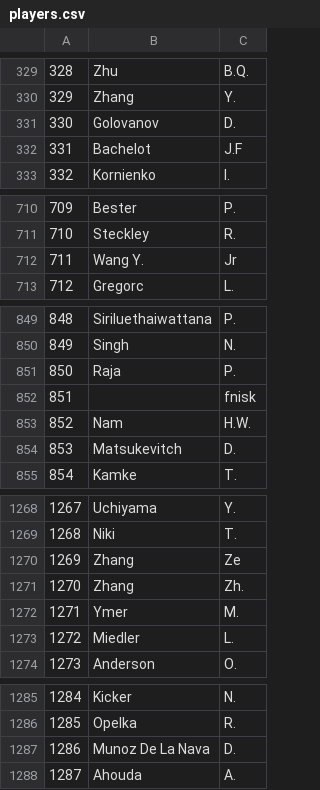
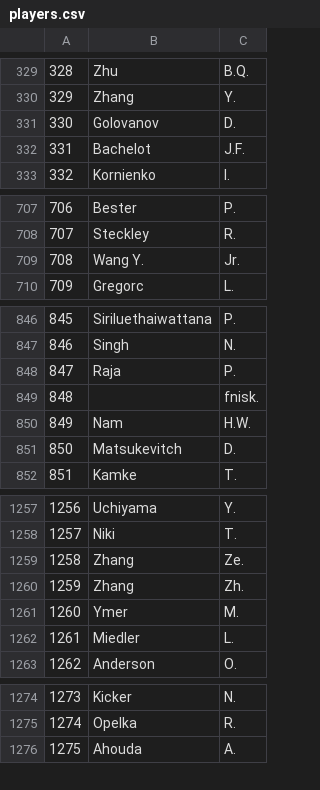
Before and after one commit to chrismelville29/cs257, a CSV file: webapp/csvs/players.csv, drawn as a sheet; only a part is shown, gaps mark what is left out; removed rows and columns are numbered as before the commit, all else as after; the diff covers the shown part only; the diff names each change by its address in the sheet, - before the commit and + after, or states it on an @@ line.

```diff
--- a/webapp/csvs/players.csv
+++ b/webapp/csvs/players.csv
-C332: J.F
+C332: J.F.
@@ column A renumbered from row 495 down @@
-C709: Jr
+C709: Jr.
-C849: fnisk
+C849: fnisk.
-C1259: Ze
+C1259: Ze.
-row 1287: 1286 | Munoz De La Nava | D.
```
Also changed, not shown: 11 removed rows elsewhere in this file, webapp/csvs/player_tournaments.csv, 6 other files.
